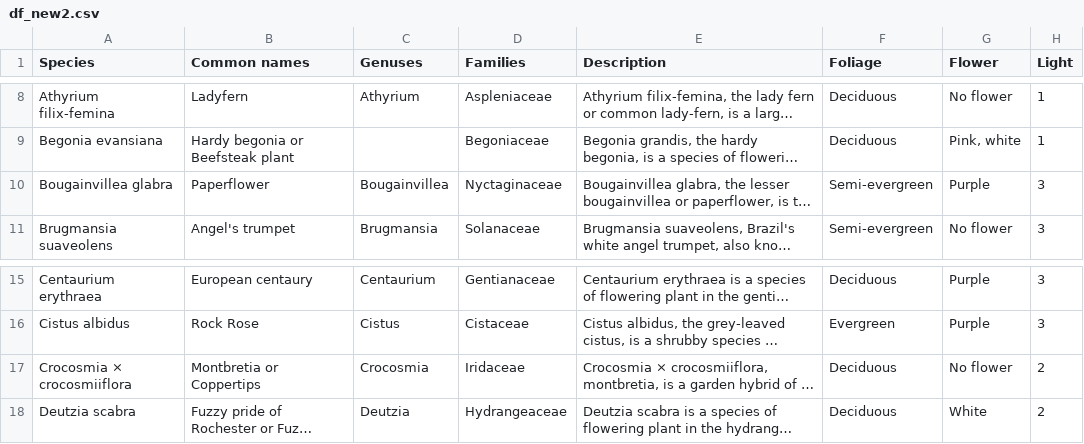
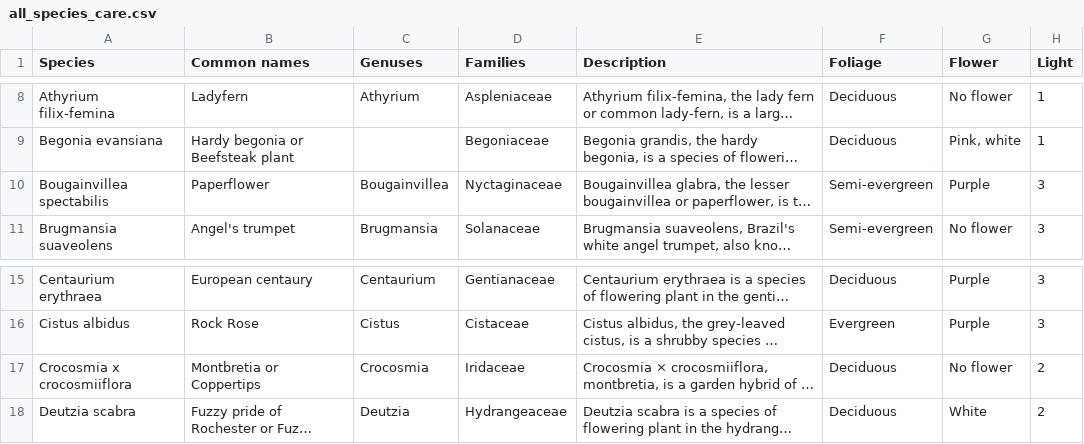
Before and after one commit to Clement-CL/bulber, a CSV file: data/all_species_care.csv (was data/df_new2.csv), drawn as a sheet; only a part is shown, gaps mark what is left out; long unchanged cells end in …; the diff names each change by its address in the sheet, - before the commit and + after, or states it on an @@ line.

```diff
--- a/data/df_new2.csv
+++ b/data/all_species_care.csv
-A10 (Species): Bougainvillea glabra
+A10 (Species): Bougainvillea spectabilis
-A17 (Species): Crocosmia × crocosmiiflora
+A17 (Species): Crocosmia x crocosmiiflora
```
Also changed, not shown: 2 other files.
